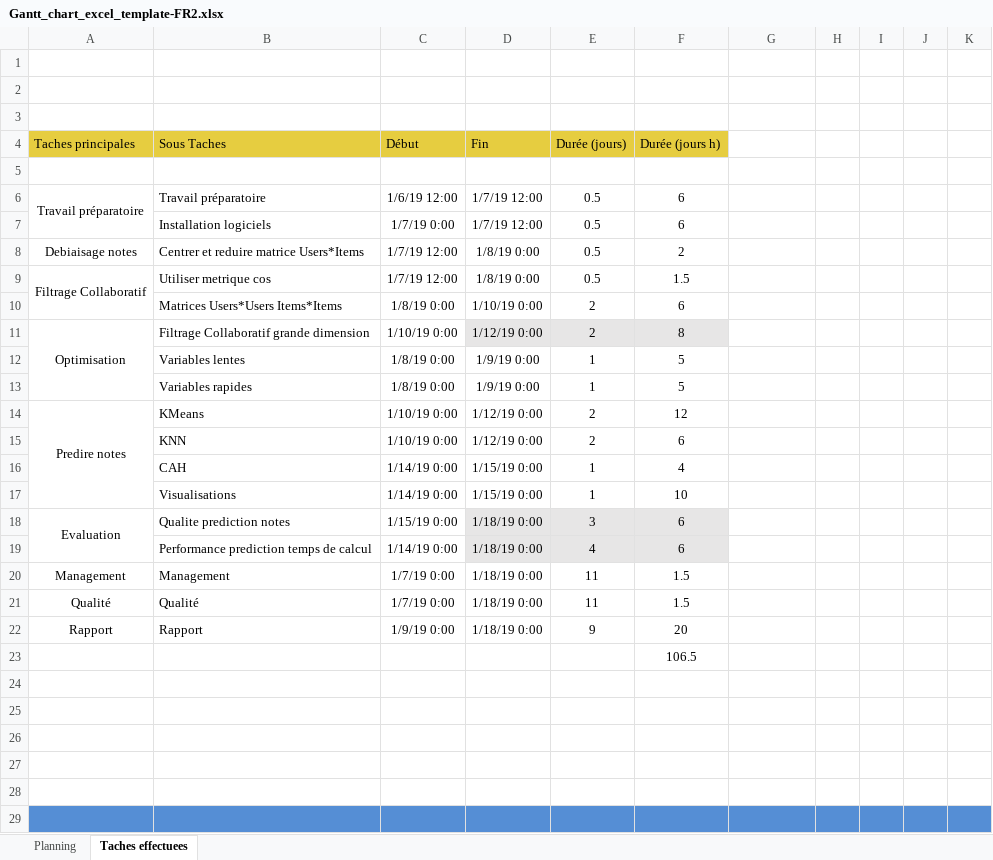
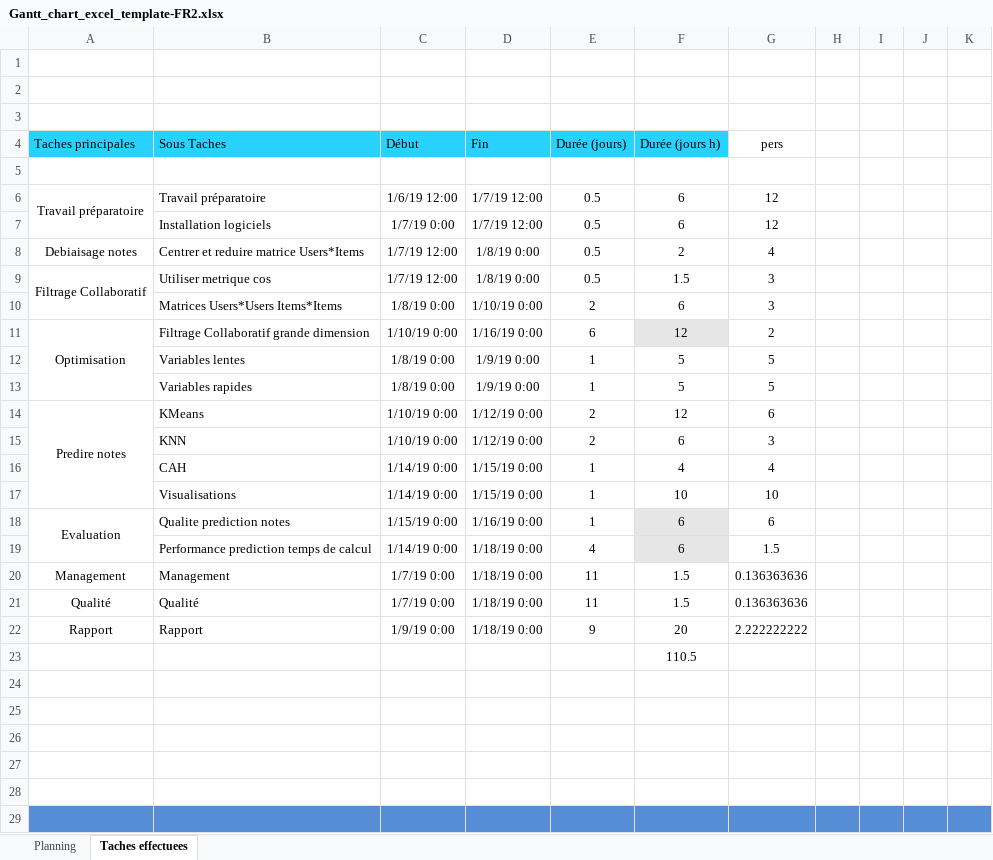
Before and after one commit to diawahad/G2_Filtrage_Collaboratif, an Excel workbook: Rapport/Gantt_chart_excel_template-FR2.xlsx, sheet Taches effectuees, drawn as a sheet; only a part is shown; values as stored, in another font and other column widths than the file's, no borders; charts and pictures not drawn; the diff names each change by its address in the sheet, - before the commit and + after, or states it on an @@ line.

Commit message:
[UPDATE]Gantt

```diff
--- a/Rapport/Gantt_chart_excel_template-FR2.xlsx (sheet Taches effectuees)
+++ b/Rapport/Gantt_chart_excel_template-FR2.xlsx (sheet Taches effectuees)
-A4:F4 fill: #E6CD40
+A4:F4 fill: #28D2FF
-G4: (empty)
+G4: pers
-G6:G7 (pers): (empty)
+G6:G7 (pers): 12
-G8 (pers): (empty)
+G8 (pers): 4
-G9:G10 (pers): (empty)
+G9:G10 (pers): 3
-D11 (Fin): 1/12/19 0:00
+D11 (Fin): 1/16/19 0:00
-D11:E11 fill: #E7E6E6
+D11:E11 fill: none
-E11 (Durée (jours)): 2
+E11 (Durée (jours)): 6
-F11 (Durée (jours h)): 8
+F11 (Durée (jours h)): 12
-G11 (pers): (empty)
+G11 (pers): 2
-G12:G13 (pers): (empty)
+G12:G13 (pers): 5
-G14 (pers): (empty)
+G14 (pers): 6
-G15 (pers): (empty)
+G15 (pers): 3
-G16 (pers): (empty)
+G16 (pers): 4
-G17 (pers): (empty)
+G17 (pers): 10
-D18 (Fin): 1/18/19 0:00
+D18 (Fin): 1/16/19 0:00
-D18:E19 fill: #E7E6E6
+D18:E19 fill: none
-E18 (Durée (jours)): 3
+E18 (Durée (jours)): 1
-G18 (pers): (empty)
+G18 (pers): 6
-G19 (pers): (empty)
+G19 (pers): 1.5
-G20:G21 (pers): (empty)
+G20:G21 (pers): 0.136363636
-G22 (pers): (empty)
+G22 (pers): 2.222222222
-F23 (Durée (jours h)): 106.5
+F23 (Durée (jours h)): 110.5
```
Also changed, not shown: sheet Planning, charts or pictures.
